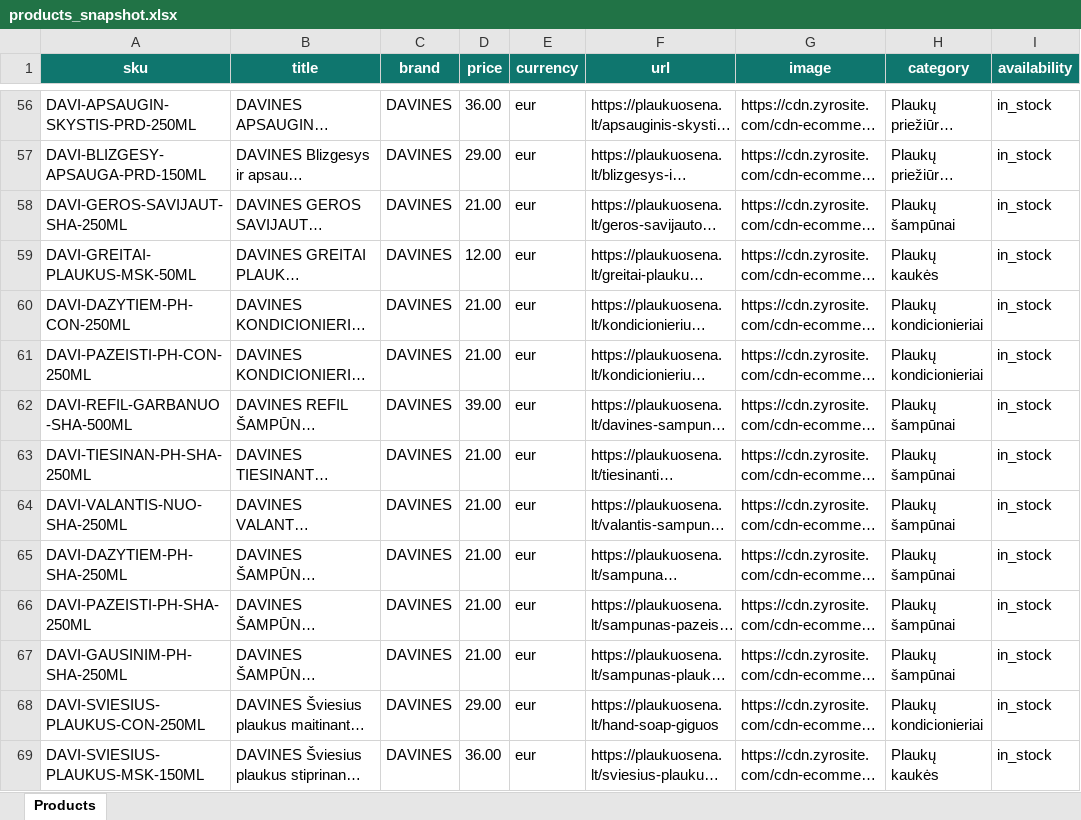
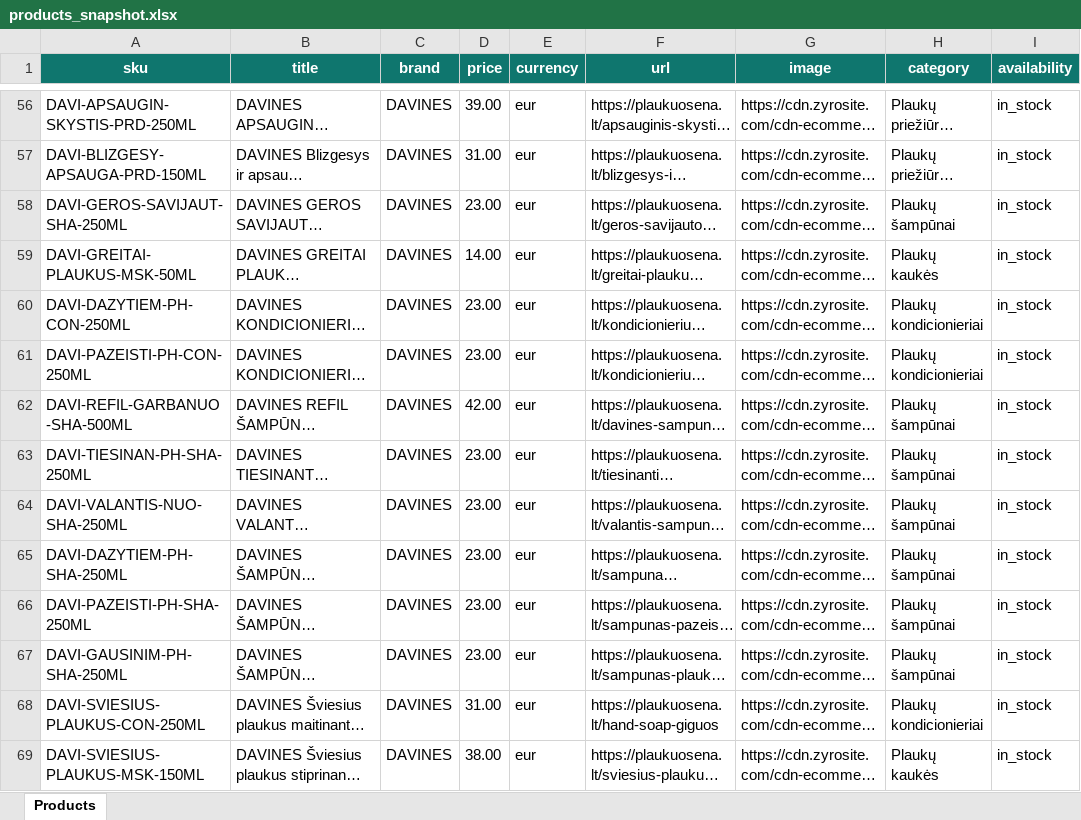
Before and after one commit to plaukuosena/plaukuosena-feed, an Excel workbook: products_snapshot.xlsx, sheet Products, drawn as a sheet; only a part is shown, gaps mark what is left out; long unchanged cells end in …; values as stored, in another font and other column widths than the file's, no borders; the diff covers the shown part only; the diff names each change by its address in the sheet, - before the commit and + after, or states it on an @@ line.

```diff
--- a/products_snapshot.xlsx (sheet Products)
+++ b/products_snapshot.xlsx (sheet Products)
-D56 (price): 36.00
+D56 (price): 39.00
-D57 (price): 29.00
+D57 (price): 31.00
-D58 (price): 21.00
+D58 (price): 23.00
-D59 (price): 12.00
+D59 (price): 14.00
-D60:D61 (price): 21.00
+D60:D61 (price): 23.00
-D62 (price): 39.00
+D62 (price): 42.00
-D63:D67 (price): 21.00
+D63:D67 (price): 23.00
-D68 (price): 29.00
+D68 (price): 31.00
-D69 (price): 36.00
+D69 (price): 38.00
```
Also changed, not shown: 2 added rows, 2 removed rows and 143 edited cells elsewhere in this sheet, 2 other files.
